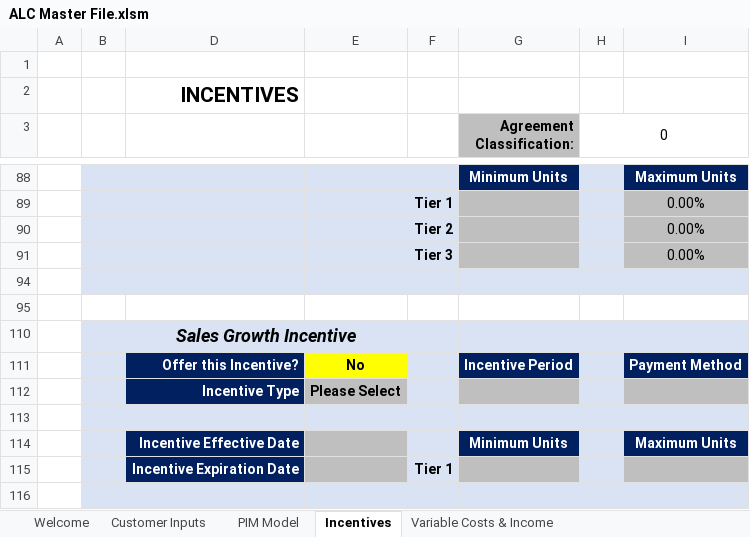
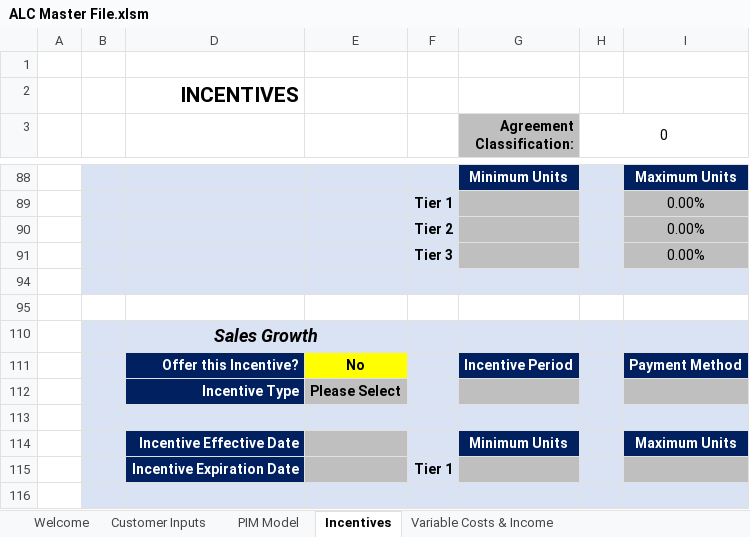
Before and after one commit to Ushadevi-velusamy/ALC, an Excel workbook: ALC Master File.xlsm, sheet Incentives, drawn as a sheet; only a part is shown, gaps mark what is left out; values as stored, in another font and other column widths than the file's, no borders; charts and pictures and conditional formats not drawn; the diff names each change by its address in the sheet, - before the commit and + after, or states it on an @@ line.

Commit message:
latest

```diff
--- a/ALC Master File.xlsm (sheet Incentives)
+++ b/ALC Master File.xlsm (sheet Incentives)
-D110: Sales Growth Incentive
+D110: Sales Growth
```
Also changed, not shown: formulas that keep their value.
